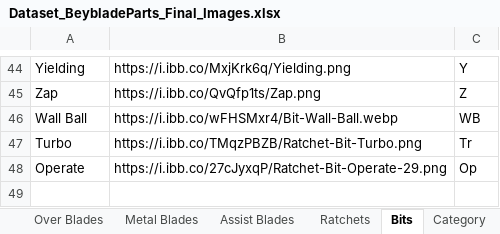
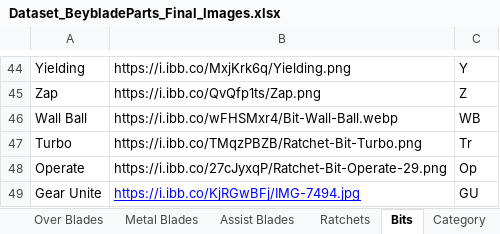
Before and after one commit to paparapas/BBPT-League-and-Player-Report, an Excel workbook: Dataset_BeybladeParts_Final_Images.xlsx, sheet Bits, drawn as a sheet; only a part is shown, gaps mark what is left out; values as stored, in another font and other column widths than the file's, no borders; the diff names each change by its address in the sheet, - before the commit and + after, or states it on an @@ line.

```diff
--- a/Dataset_BeybladeParts_Final_Images.xlsx (sheet Bits)
+++ b/Dataset_BeybladeParts_Final_Images.xlsx (sheet Bits)
+row 49: Gear Unite | https://i.ibb.co/KjRGwBFj/IMG-7494.jpg | GU
```
Also changed, not shown: sheet Over Blades, sheet Metal Blades, sheet Assist Blades, sheet Lock Chips.
